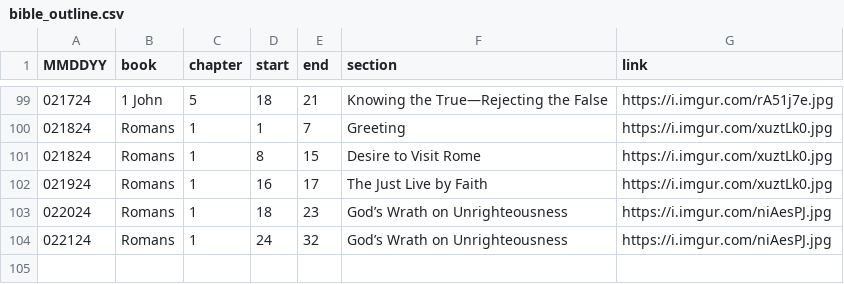
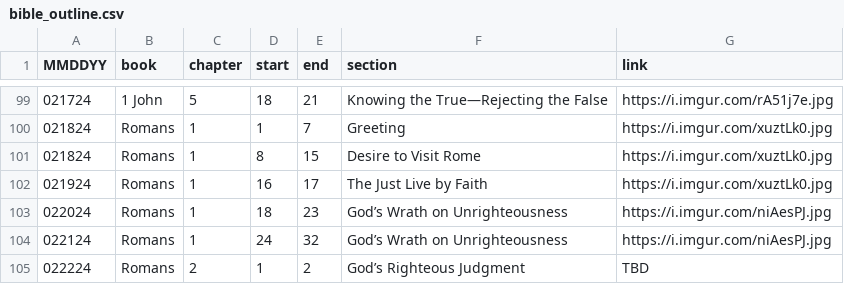
Before and after one commit to marko-polo-cheno/scribblingScribe, a CSV file: bible_outline.csv, drawn as a sheet; only a part is shown, gaps mark what is left out; the diff names each change by its address in the sheet, - before the commit and + after, or states it on an @@ line.

Commit message:
Update bible_outline.csv

```diff
--- a/bible_outline.csv
+++ b/bible_outline.csv
+row 105: 022224 | Romans | 2 | 1 | 2 | God’s Righteous Judgment | TBD
```
